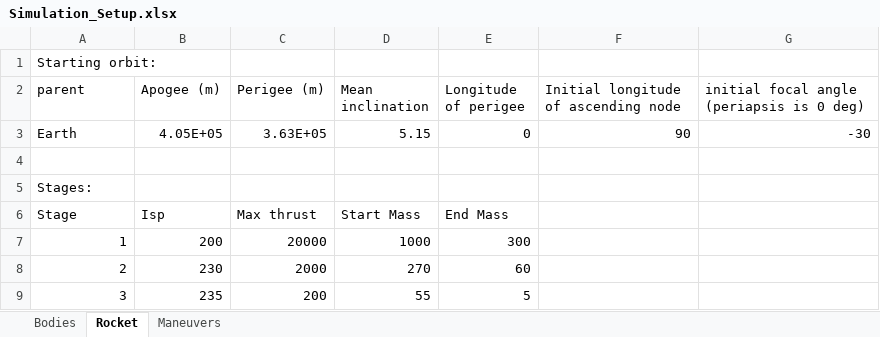
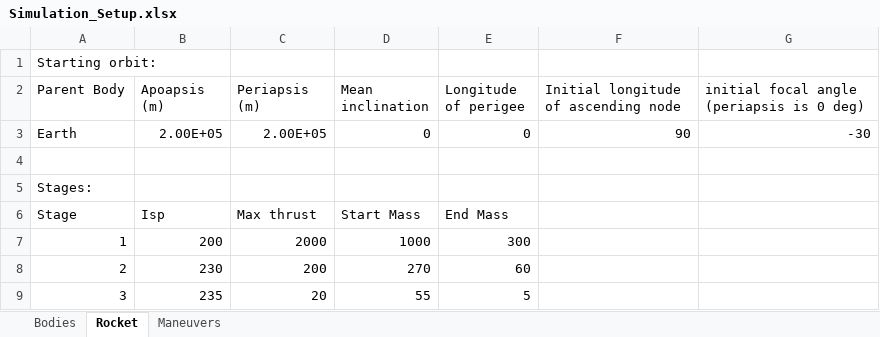
Before and after one commit to tysondanby/OrbitalManeuverVisualization, an Excel workbook: Simulation_Setup.xlsx, sheet Rocket, drawn as a sheet; values as stored, in another font and other column widths than the file's, no borders; the diff names each change by its address in the sheet, - before the commit and + after, or states it on an @@ line.

```diff
--- a/Simulation_Setup.xlsx (sheet Rocket)
+++ b/Simulation_Setup.xlsx (sheet Rocket)
-A2: parent
+A2: Parent Body
-B2: Apogee (m)
+B2: Apoapsis (m)
-C2: Perigee (m)
+C2: Periapsis (m)
-B3 (Apoapsis (m)): 4.05E+05
+B3 (Apoapsis (m)): 2.00E+05
-C3 (Periapsis (m)): 3.63E+05
+C3 (Periapsis (m)): 2.00E+05
-D3 (Mean inclination): 5.15
+D3 (Mean inclination): 0
-C7 (Periapsis (m)): 20000
+C7 (Periapsis (m)): 2000
-C8 (Periapsis (m)): 2000
+C8 (Periapsis (m)): 200
-C9 (Periapsis (m)): 200
+C9 (Periapsis (m)): 20
```
Also changed, not shown: sheet Maneuvers, 3 other files.
